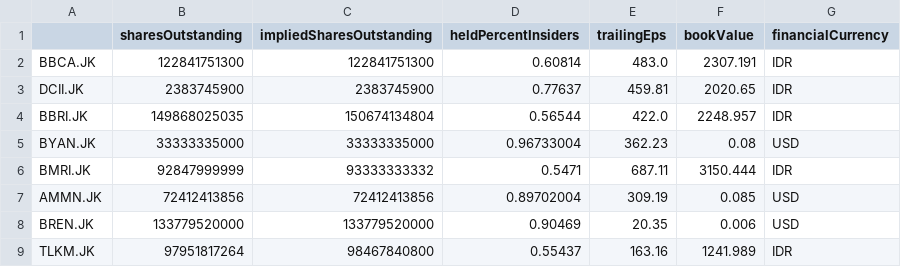
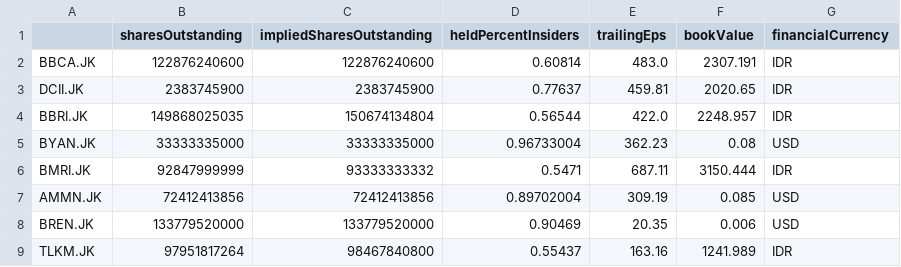
Before and after one commit to Wibra16/standalone-watch, a CSV file: data/fundamentals.csv, drawn as a sheet; only a part is shown.

Commit message:
Daily data update

```diff
--- a/data/fundamentals.csv
+++ b/data/fundamentals.csv
@@ -1,3 +1,3 @@
 ,sharesOutstanding,impliedSharesOutstanding,heldPercentInsiders,trailingEps,bookValue,financialCurrency
-BBCA.JK,122841751300,122841751300,0.60814,483.0,2307.191,IDR
+BBCA.JK,122876240600,122876240600,0.60814,483.0,2307.191,IDR
 DCII.JK,2383745900,2383745900,0.77637,459.81,2020.65,IDR
```
Also changed, not shown: 7 other files.
